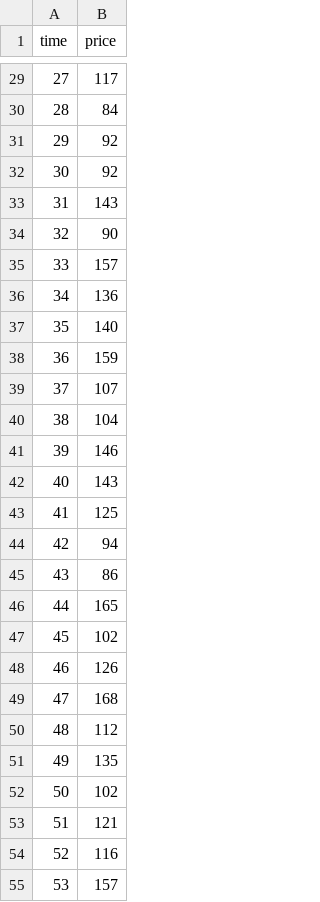
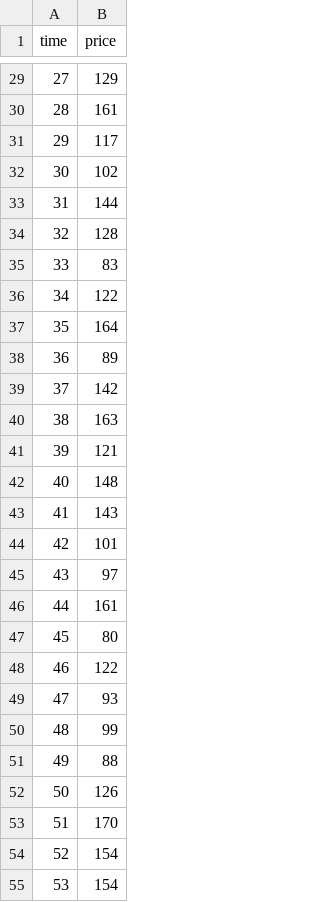
Before and after one commit to LiJiayuan1223/JIAYAO_LI_INFT, a CSV file: JIAYAO LI Coursework/synthetic_tape.csv, drawn as a sheet; only a part is shown, gaps mark what is left out; the diff covers the shown part only.

```diff
--- a/JIAYAO LI Coursework/synthetic_tape.csv
+++ b/JIAYAO LI Coursework/synthetic_tape.csv
@@ -29,27 +29,27 @@ time,price
-27,117
-28,84
-29,92
-30,92
-31,143
-32,90
-33,157
-34,136
-35,140
-36,159
-37,107
-38,104
-39,146
-40,143
-41,125
-42,94
-43,86
-44,165
-45,102
-46,126
-47,168
-48,112
-49,135
-50,102
-51,121
-52,116
-53,157
+27,129
+28,161
+29,117
+30,102
+31,144
+32,128
+33,83
+34,122
+35,164
+36,89
+37,142
+38,163
+39,121
+40,148
+41,143
+42,101
+43,97
+44,161
+45,80
+46,122
+47,93
+48,99
+49,88
+50,126
+51,170
+52,154
+53,154
```
Also changed, not shown: 91 edited cells elsewhere in this file, 1 other file.
